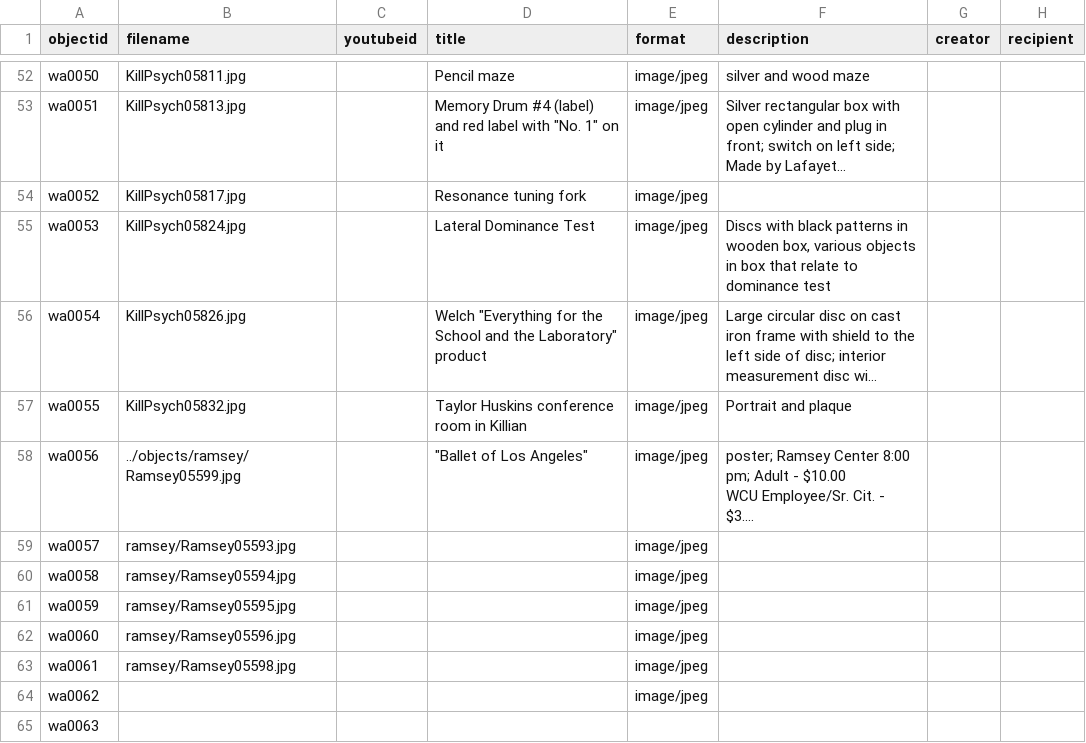
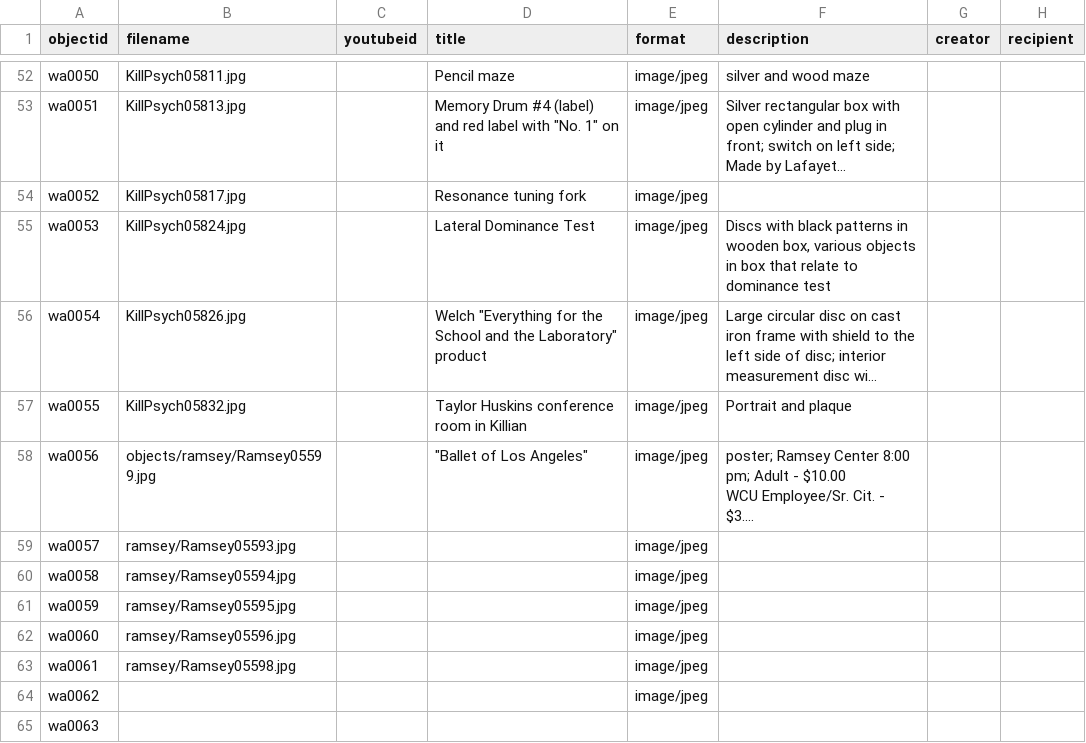
Before and after one commit to mhchistory75-archive/WCU_Archive, a CSV file: _data/wcu_archive.csv, drawn as a sheet; only a part is shown, gaps mark what is left out; long unchanged cells end in …; the diff names each change by its address in the sheet, - before the commit and + after, or states it on an @@ line.

Commit message:
Add files via upload

```diff
--- a/_data/wcu_archive.csv
+++ b/_data/wcu_archive.csv
-B58 (filename): ../objects/ramsey/Ramsey05599.jpg
+B58 (filename): objects/ramsey/Ramsey05599.jpg
```
